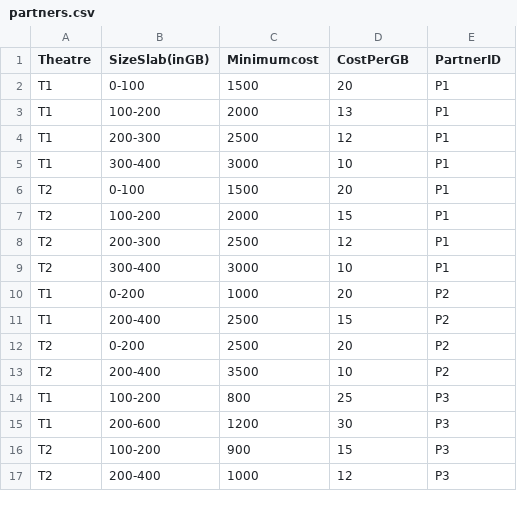
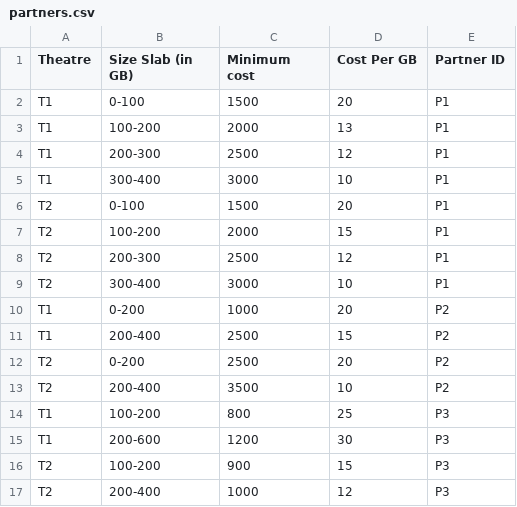
Before and after one commit to subithal/ContentDelivery, a CSV file: assets/partners.csv, drawn as a sheet; the diff names each change by its address in the sheet, - before the commit and + after, or states it on an @@ line.

```diff
--- a/assets/partners.csv
+++ b/assets/partners.csv
-B1: SizeSlab(inGB)
+B1: Size Slab (in GB)
-C1: Minimumcost
+C1: Minimum cost
-D1: CostPerGB
+D1: Cost Per GB
-E1: PartnerID
+E1: Partner ID
```
Also changed, not shown: 3 other files.
